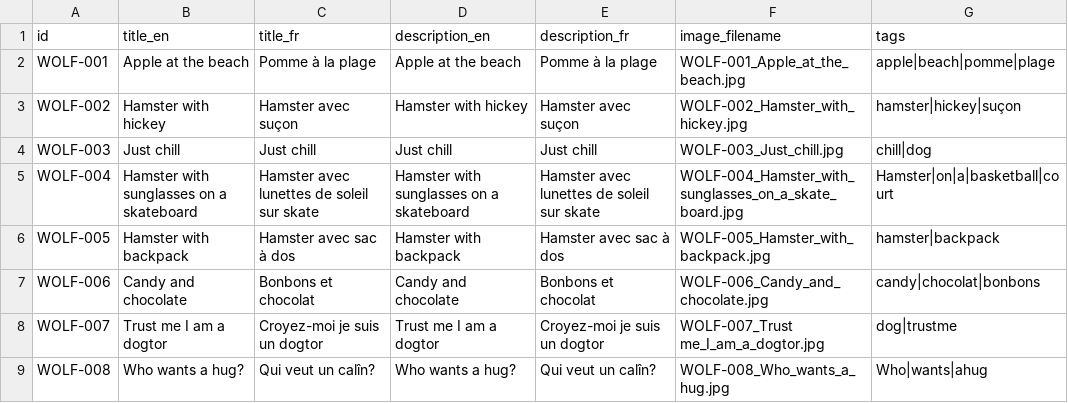
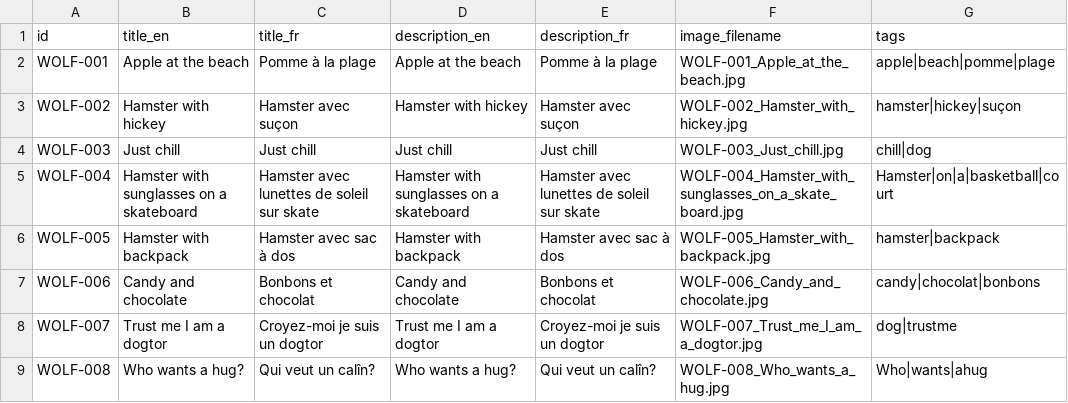
Before and after one commit to santiagopf2014-sketch/Wolf, a CSV file: data/catalog.csv, drawn as a sheet.

Commit message:
Update catalog.csv

```diff
--- a/data/catalog.csv
+++ b/data/catalog.csv
@@ -7,3 +7,3 @@ WOLF-005,Hamster with backpack,Hamster avec sac à dos,Hamster with backpack,Ham
 WOLF-006,Candy and chocolate,Bonbons et chocolat,Candy and chocolate,Bonbons et chocolat,WOLF-006_Candy_and_chocolate.jpg,candy|chocolat|bonbons
-WOLF-007,"Trust me I am a dogtor","Croyez-moi je suis un dogtor","Trust me I am a dogtor","Croyez-moi je suis un dogtor",WOLF-007_Trust me_I_am_a_dogtor.jpg,dog|trustme
+WOLF-007,"Trust me I am a dogtor","Croyez-moi je suis un dogtor","Trust me I am a dogtor","Croyez-moi je suis un dogtor",WOLF-007_Trust_me_I_am_a_dogtor.jpg,dog|trustme
 WOLF-008,Who wants a hug?,Qui veut un calîn?,Who wants a hug?,Qui veut un calîn?,WOLF-008_Who_wants_a_hug.jpg,Who|wants|ahug
```
